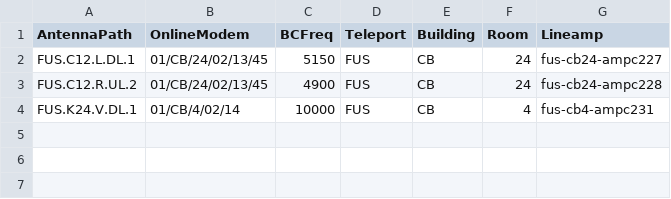
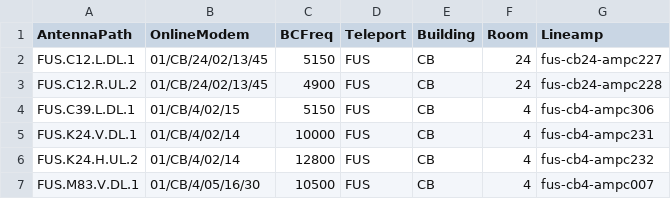
Before and after one commit to fus-service/carrier-db, a CSV file: infrastructure.csv, drawn as a sheet; the diff names each change by its address in the sheet, - before the commit and + after, or states it on an @@ line.

Commit message:
Add new antenna entries to infrastructure.csv

```diff
--- a/infrastructure.csv
+++ b/infrastructure.csv
+row 4: FUS.C39.L.DL.1 | 01/CB/4/02/15 | 5150 | FUS | CB | 4 | fus-cb4-ampc306
+row 6: FUS.K24.H.UL.2 | 01/CB/4/02/14 | 12800 | FUS | CB | 4 | fus-cb4-ampc232
+row 7: FUS.M83.V.DL.1 | 01/CB/4/05/16/30 | 10500 | FUS | CB | 4 | fus-cb4-ampc007
```
